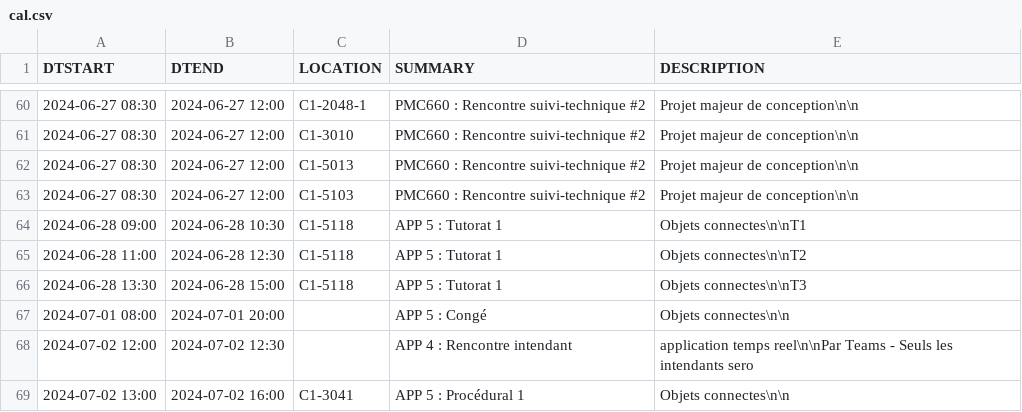
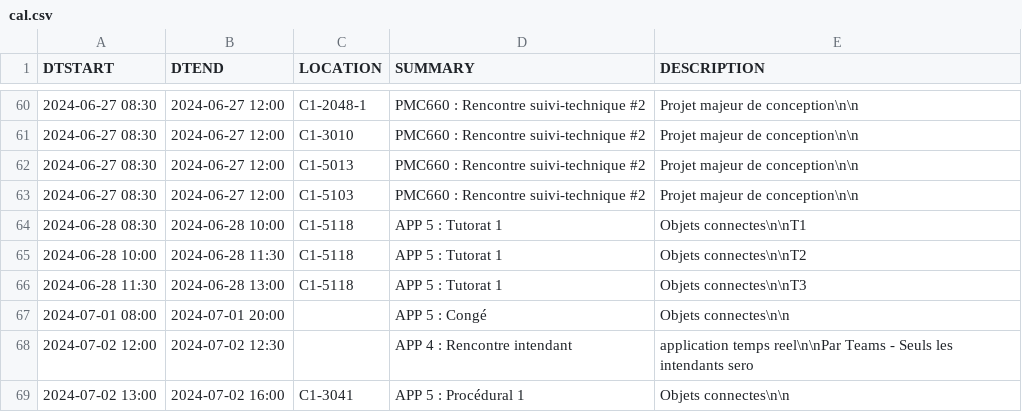
Before and after one commit to mdaoustUdeS/gegi-horarius, a CSV file: data/cal.csv, drawn as a sheet; only a part is shown, gaps mark what is left out.

```diff
--- a/data/cal.csv
+++ b/data/cal.csv
@@ -63,5 +63,5 @@ DTSTART,DTEND,LOCATION,SUMMARY,DESCRIPTION
 2024-06-27 08:30,2024-06-27 12:00,"C1-5103","PMC660 : Rencontre suivi-technique #2","Projet majeur de conception\n\n"
-2024-06-28 09:00,2024-06-28 10:30,"C1-5118","APP 5 : Tutorat 1","Objets connectes\n\nT1"
-2024-06-28 11:00,2024-06-28 12:30,"C1-5118","APP 5 : Tutorat 1","Objets connectes\n\nT2"
-2024-06-28 13:30,2024-06-28 15:00,"C1-5118","APP 5 : Tutorat 1","Objets connectes\n\nT3"
+2024-06-28 08:30,2024-06-28 10:00,"C1-5118","APP 5 : Tutorat 1","Objets connectes\n\nT1"
+2024-06-28 10:00,2024-06-28 11:30,"C1-5118","APP 5 : Tutorat 1","Objets connectes\n\nT2"
+2024-06-28 11:30,2024-06-28 13:00,"C1-5118","APP 5 : Tutorat 1","Objets connectes\n\nT3"
 2024-07-01 08:00,2024-07-01 20:00,"","APP 5 : Congé","Objets connectes\n\n"
```
